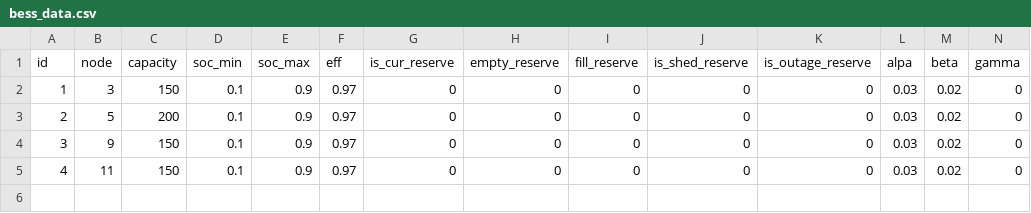
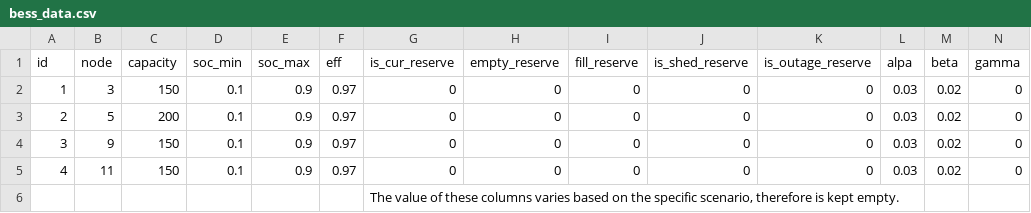
Before and after one commit to Power-and-Renewable-Energy-Lab-INU/DistributedAlgorithms, a CSV file: DataSet/13_bus/case_C/bess_data.csv, drawn as a sheet; the diff names each change by its address in the sheet, - before the commit and + after, or states it on an @@ line.

```diff
--- a/DataSet/13_bus/case_C/bess_data.csv
+++ b/DataSet/13_bus/case_C/bess_data.csv
+row 6:  |  |  |  |  |  | The value of these columns varies based on the specific scenario, therefore is kept empty.
```
Also changed, not shown: DataSet/123_bus/case_C/bess_data.csv.
